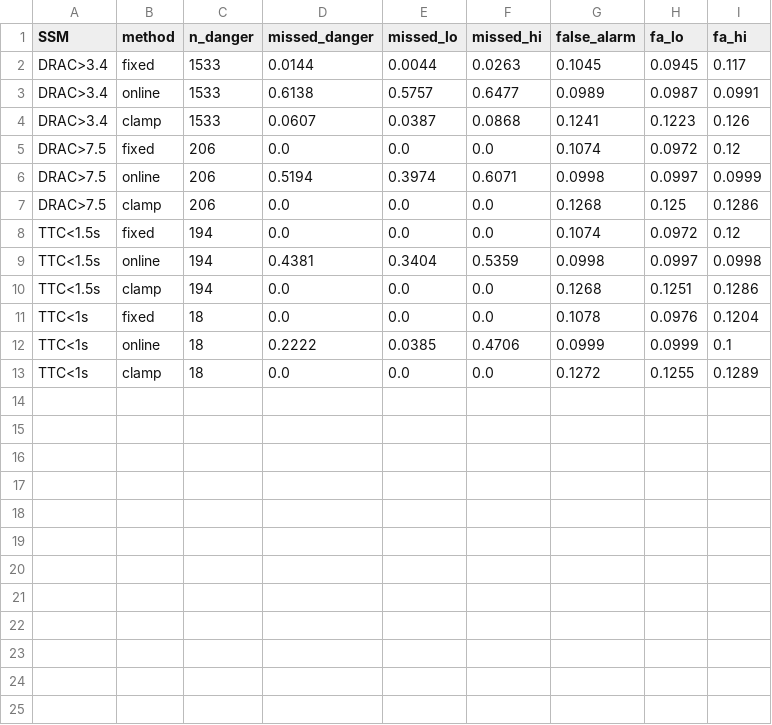
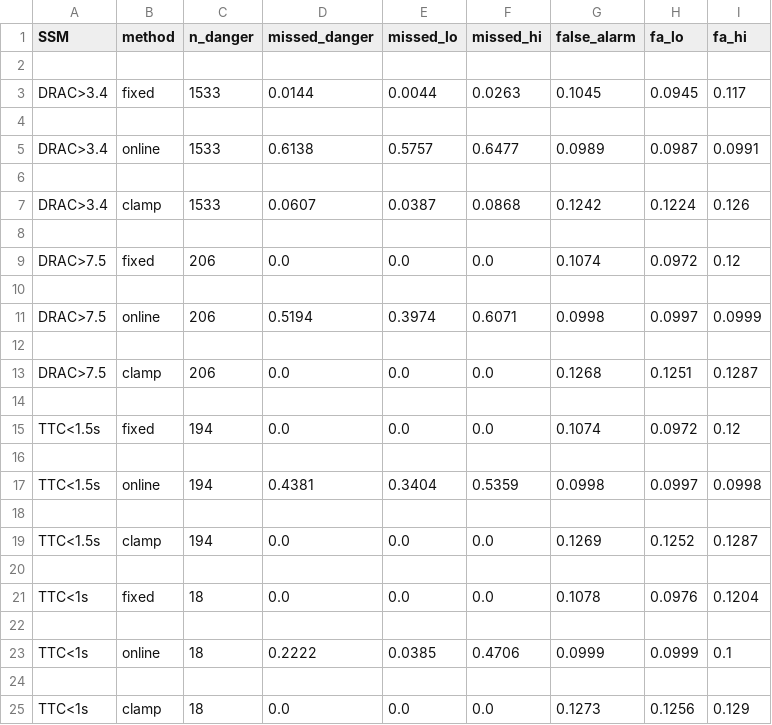
Before and after one commit to autism-researcher/online-recalibration-fca, a CSV file: Results_1/ssm_waymo.csv, drawn as a sheet.

Commit message:
panel clamp: strictly-prior U_t window matching Eq. (2); missed rates and event counts unchanged, clamp false-alarm rates move by <=2e-4

```diff
--- a/Results_1/ssm_waymo.csv
+++ b/Results_1/ssm_waymo.csv
@@ -1,13 +1,25 @@
 SSM,method,n_danger,missed_danger,missed_lo,missed_hi,false_alarm,fa_lo,fa_hi
+
 DRAC>3.4,fixed,1533,0.0144,0.0044,0.0263,0.1045,0.0945,0.117
+
 DRAC>3.4,online,1533,0.6138,0.5757,0.6477,0.0989,0.0987,0.0991
-DRAC>3.4,clamp,1533,0.0607,0.0387,0.0868,0.1241,0.1223,0.126
+
+DRAC>3.4,clamp,1533,0.0607,0.0387,0.0868,0.1242,0.1224,0.126
+
 DRAC>7.5,fixed,206,0.0,0.0,0.0,0.1074,0.0972,0.12
+
 DRAC>7.5,online,206,0.5194,0.3974,0.6071,0.0998,0.0997,0.0999
-DRAC>7.5,clamp,206,0.0,0.0,0.0,0.1268,0.125,0.1286
+
+DRAC>7.5,clamp,206,0.0,0.0,0.0,0.1268,0.1251,0.1287
+
 TTC<1.5s,fixed,194,0.0,0.0,0.0,0.1074,0.0972,0.12
+
 TTC<1.5s,online,194,0.4381,0.3404,0.5359,0.0998,0.0997,0.0998
-TTC<1.5s,clamp,194,0.0,0.0,0.0,0.1268,0.1251,0.1286
+
+TTC<1.5s,clamp,194,0.0,0.0,0.0,0.1269,0.1252,0.1287
+
 TTC<1s,fixed,18,0.0,0.0,0.0,0.1078,0.0976,0.1204
+
 TTC<1s,online,18,0.2222,0.0385,0.4706,0.0999,0.0999,0.1
-TTC<1s,clamp,18,0.0,0.0,0.0,0.1272,0.1255,0.1289
+
+TTC<1s,clamp,18,0.0,0.0,0.0,0.1273,0.1256,0.129
```
Also changed, not shown: Results_1/ssm_highd.csv, Results_1/ssm_ngsim.csv, 4 other files.
